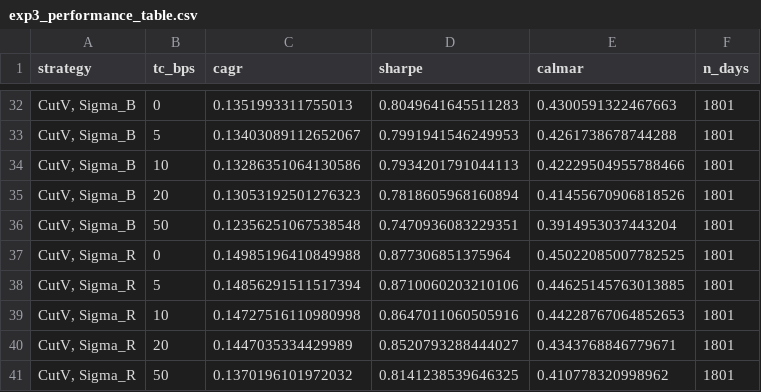
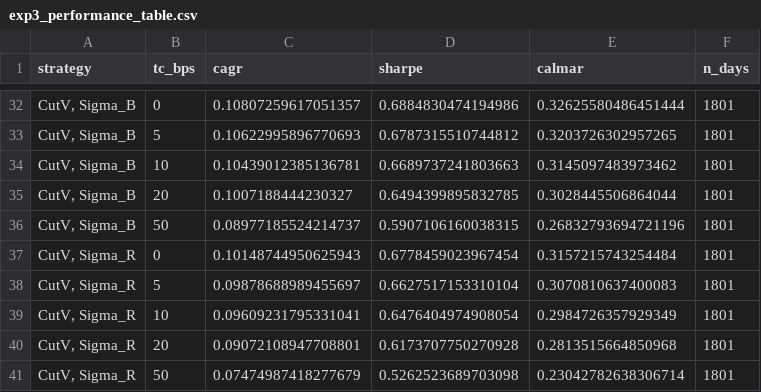
Before and after one commit to QuantCodeAutomata/beyond-co-movement-locality-by-exposures-enables-a-joint-factorgraph-framewor-20261119-060428-479602, a CSV file: results/exp3_performance_table.csv, drawn as a sheet; only a part is shown, gaps mark what is left out; the diff covers the shown part only; the diff names each change by its address in the sheet, - before the commit and + after, or states it on an @@ line.

```diff
--- a/results/exp3_performance_table.csv
+++ b/results/exp3_performance_table.csv
-C32 (cagr): 0.1351993311755013
+C32 (cagr): 0.10807259617051357
-D32 (sharpe): 0.8049641645511283
+D32 (sharpe): 0.6884830474194986
-E32 (calmar): 0.4300591322467663
+E32 (calmar): 0.32625580486451444
-C33 (cagr): 0.13403089112652067
+C33 (cagr): 0.10622995896770693
-D33 (sharpe): 0.7991941546249953
+D33 (sharpe): 0.6787315510744812
-E33 (calmar): 0.4261738678744288
+E33 (calmar): 0.3203726302957265
-C34 (cagr): 0.13286351064130586
+C34 (cagr): 0.10439012385136781
-D34 (sharpe): 0.7934201791044113
+D34 (sharpe): 0.6689737241803663
-E34 (calmar): 0.42229504955788466
+E34 (calmar): 0.3145097483973462
-C35 (cagr): 0.13053192501276323
+C35 (cagr): 0.1007188444230327
-D35 (sharpe): 0.7818605968160894
+D35 (sharpe): 0.6494399895832785
-E35 (calmar): 0.41455670906818526
+E35 (calmar): 0.3028445506864044
-C36 (cagr): 0.12356251067538548
+C36 (cagr): 0.08977185524214737
-D36 (sharpe): 0.7470936083229351
+D36 (sharpe): 0.5907106160038315
-E36 (calmar): 0.3914953037443204
+E36 (calmar): 0.26832793694721196
-C37 (cagr): 0.14985196410849988
+C37 (cagr): 0.10148744950625943
-D37 (sharpe): 0.877306851375964
+D37 (sharpe): 0.6778459023967454
-E37 (calmar): 0.45022085007782525
+E37 (calmar): 0.3157215743254484
-C38 (cagr): 0.14856291511517394
+C38 (cagr): 0.09878688989455697
-D38 (sharpe): 0.8710060203210106
+D38 (sharpe): 0.6627517153310104
-E38 (calmar): 0.44625145763013885
+E38 (calmar): 0.3070810637400083
-C39 (cagr): 0.14727516110980998
+C39 (cagr): 0.09609231795331041
-D39 (sharpe): 0.8647011060505916
+D39 (sharpe): 0.6476404974908054
-E39 (calmar): 0.44228767064852653
+E39 (calmar): 0.2984726357929349
-C40 (cagr): 0.1447035334429989
+C40 (cagr): 0.09072108947708801
-D40 (sharpe): 0.8520793288444027
+D40 (sharpe): 0.6173707750270928
-E40 (calmar): 0.4343768846779671
+E40 (calmar): 0.2813515664850968
-C41 (cagr): 0.1370196101972032
+C41 (cagr): 0.07474987418277679
-D41 (sharpe): 0.8141238539646325
+D41 (sharpe): 0.5262523689703098
-E41 (calmar): 0.410778320998962
+E41 (calmar): 0.23042782638306714
```
Also changed, not shown: 45 edited cells elsewhere in this file, 12 other files.
